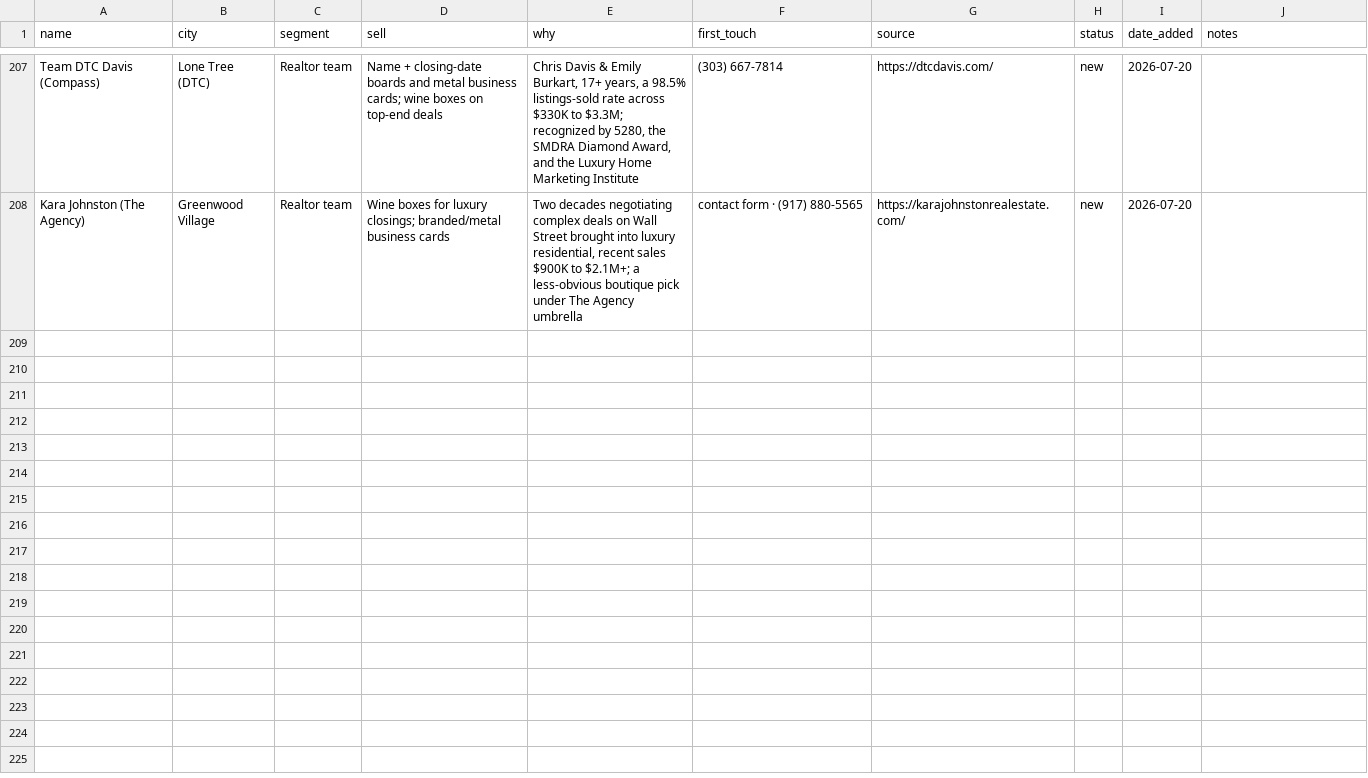
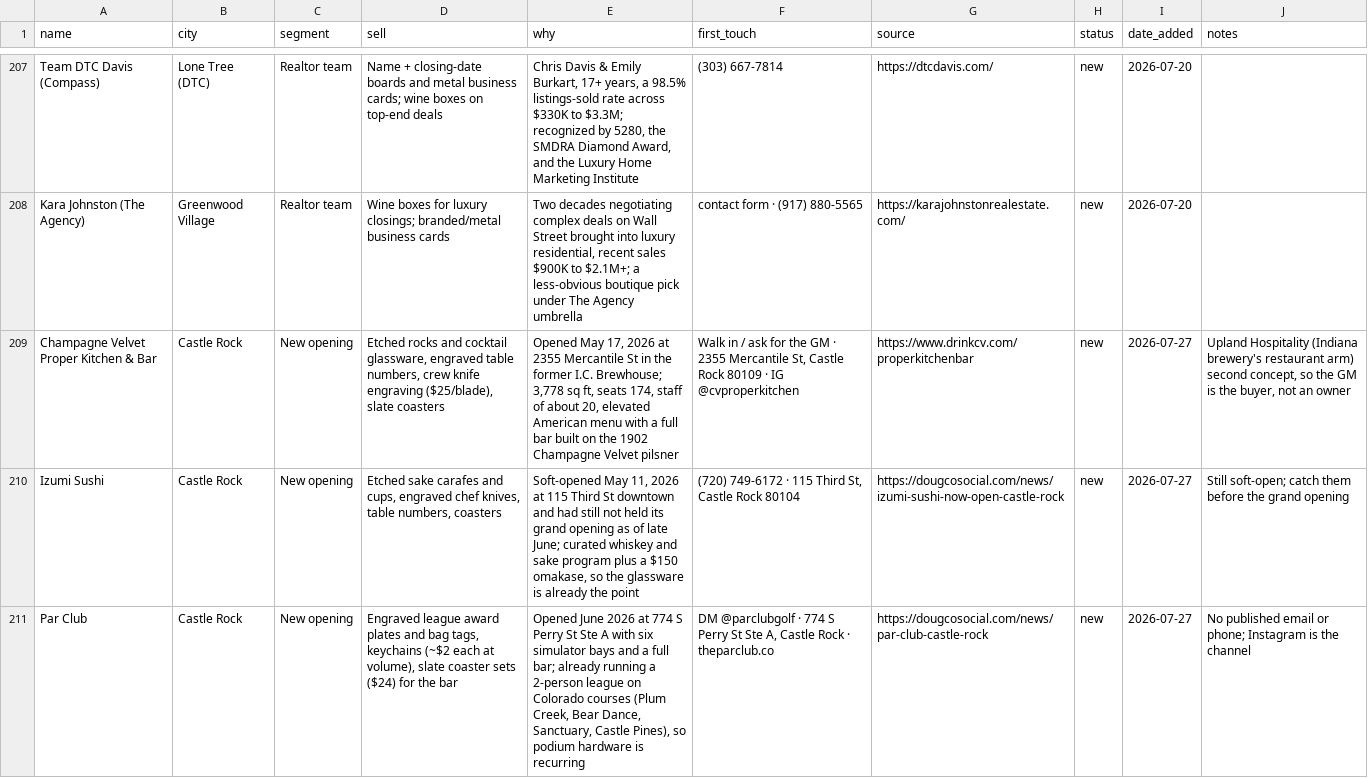
Before and after one commit to lamacoid/Vurmz.com, a CSV file: vurmz-control/leads.csv, drawn as a sheet; only a part is shown, gaps mark what is left out; the diff covers the shown part only; the diff names each change by its address in the sheet, - before the commit and + after, or states it on an @@ line.

Commit message:
Leads: weekly refresh — 10 new (new-openings)

```diff
--- a/vurmz-control/leads.csv
+++ b/vurmz-control/leads.csv
+row 209: Champagne Velvet Proper Kitchen & Bar | Castle Rock | New opening | Etched rocks and cocktail glassware, engraved table numbers, crew knife engraving ($25/blade), slate coasters | Opened May 17, 2026 at 2355 Mercantile St in the former I.C. Brewhouse; 3,778 sq ft, seats 174, staff of about 20, elevated American menu with a full bar built on the 1902 Champagne Velvet pilsner | Walk in / ask for the GM · 2355 Mercantile St, Castle Rock 80109 · IG @cvproperkitchen | https://www.drinkcv.com/properkitchenbar | new | 2026-07-27 | Upland Hospitality (Indiana brewery's restaurant arm) second concept, so the GM is the buyer, not an owner
+row 210: Izumi Sushi | Castle Rock | New opening | Etched sake carafes and cups, engraved chef knives, table numbers, coasters | Soft-opened May 11, 2026 at 115 Third St downtown and had still not held its grand opening as of late June; curated whiskey and sake program plus a $150 omakase, so the glassware is already the point | (720) 749-6172 · 115 Third St, Castle Rock 80104 | https://dougcosocial.com/news/izumi-sushi-now-open-castle-rock | new | 2026-07-27 | Still soft-open; catch them before the grand opening
+row 211: Par Club | Castle Rock | New opening | Engraved league award plates and bag tags, keychains (~$2 each at volume), slate coaster sets ($24) for the bar | Opened June 2026 at 774 S Perry St Ste A with six simulator bays and a full bar; already running a 2-person league on Colorado courses (Plum Creek, Bear Dance, Sanctuary, Castle Pines), so podium hardware is recurring | DM @parclubgolf · 774 S Perry St Ste A, Castle Rock · theparclub.co | https://dougcosocial.com/news/par-club-castle-rock | new | 2026-07-27 | No published email or phone; Instagram is the channel
```
Also changed, not shown: 7 added rows elsewhere in this file, 1 other file.
